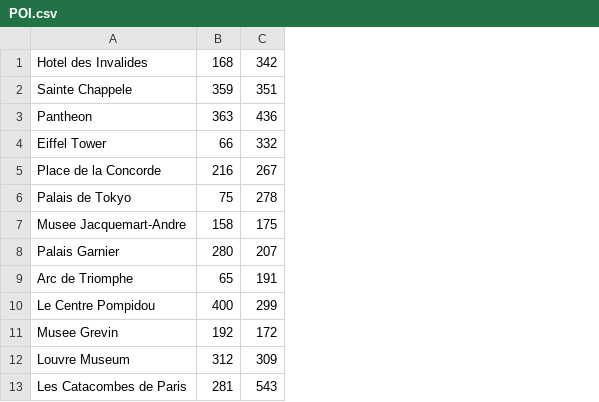
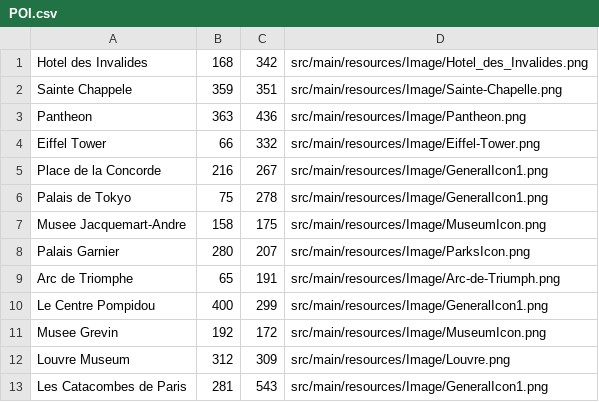
Before and after one commit to igorkapusniak0/Paris-Route-Finder, a CSV file: src/main/resources/Data/POI.csv, drawn as a sheet; only a part is shown; the diff names each change by its address in the sheet, - before the commit and + after, or states it on an @@ line.

```diff
--- a/src/main/resources/Data/POI.csv
+++ b/src/main/resources/Data/POI.csv
+column D, rows 1-13: src/main/resources/Image/Hotel_des_Invalides.png | src/main/resources/Image/Sainte-Chapelle.png | src/main/resources/Image/Pantheon.png | src/main/resources/Image/Eiffel-Tower.png | src/main/resources/Image/GeneralIcon1.png | src/main/resources/Image/GeneralIcon1.png | src/main/resources/Image/MuseumIcon.png | src/main/resources/Image/ParksIcon.png | src/main/resources/Image/Arc-de-Triumph.png | src/main/resources/Image/GeneralIcon1.png | src/main/resources/Image/MuseumIcon.png | src/main/resources/Image/Louvre.png | src/main/resources/Image/GeneralIcon1.png
```
Also changed, not shown: 17 other files.
